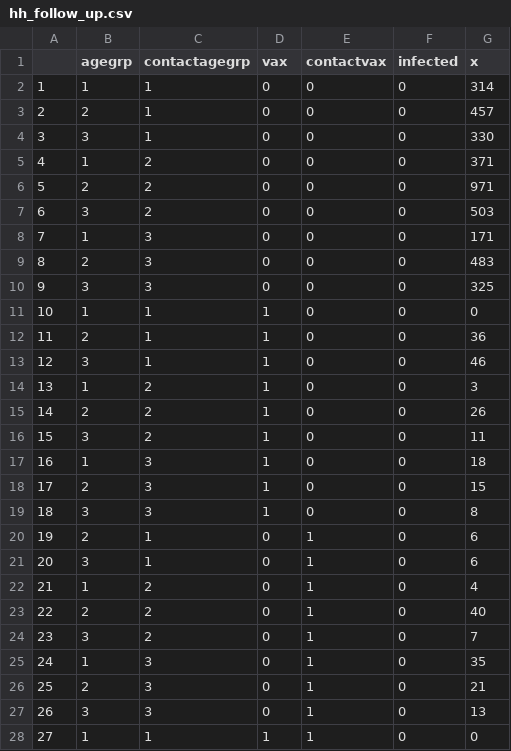
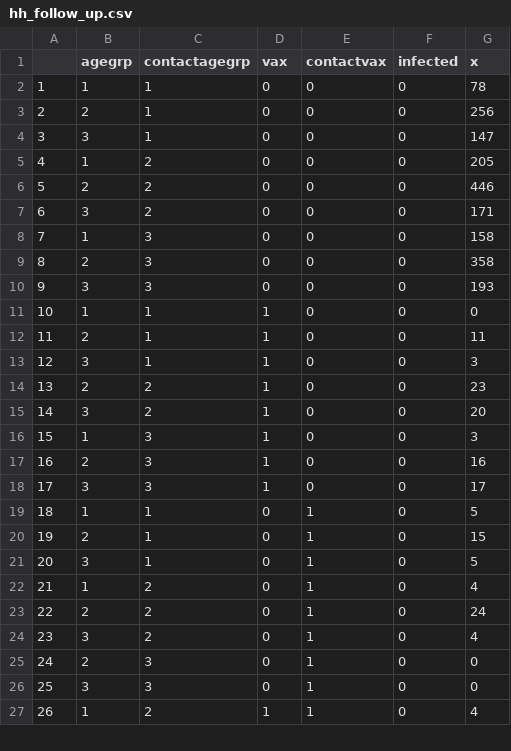
Before and after one commit to ottiP/HH_transmission_project_Covid19_Israel, a CSV file: Data/hh_follow_up.csv, drawn as a sheet; only a part is shown; removed rows and columns are numbered as before the commit, all else as after; the diff covers the shown part only; the diff names each change by its address in the sheet, - before the commit and + after, or states it on an @@ line.

Commit message:
updated data

```diff
--- a/Data/hh_follow_up.csv
+++ b/Data/hh_follow_up.csv
-G2 (x): 314
+G2 (x): 78
-G3 (x): 457
+G3 (x): 256
-G4 (x): 330
+G4 (x): 147
-G5 (x): 371
+G5 (x): 205
-G6 (x): 971
+G6 (x): 446
-G7 (x): 503
+G7 (x): 171
-G8 (x): 171
+G8 (x): 158
-G9 (x): 483
+G9 (x): 358
-G10 (x): 325
+G10 (x): 193
-G12 (x): 36
+G12 (x): 11
-G13 (x): 46
+G13 (x): 3
-row 14: 13 | 1 | 2 | 1 | 0 | 0 | 3
@@ column A renumbered between rows 14 and 50 @@
-G14 (x): 26
+G14 (x): 23
-G15 (x): 11
+G15 (x): 20
-G16 (x): 18
+G16 (x): 3
-G17 (x): 15
+G17 (x): 16
-G18 (x): 8
+G18 (x): 17
+row 19: 18 | 1 | 1 | 0 | 1 | 0 | 5
-G20 (x): 6
+G20 (x): 15
-G21 (x): 6
+G21 (x): 5
-G23 (x): 40
+G23 (x): 24
-G24 (x): 7
+G24 (x): 4
-row 25: 24 | 1 | 3 | 0 | 1 | 0 | 35
-G25 (x): 21
+G25 (x): 0
-G26 (x): 13
+G26 (x): 0
-C27 (contactagegrp): 1
+C27 (contactagegrp): 2
-G27 (x): 0
+G27 (x): 4
```
Also changed, not shown: 12 removed rows and 26 edited cells elsewhere in this file, 2 other files.
